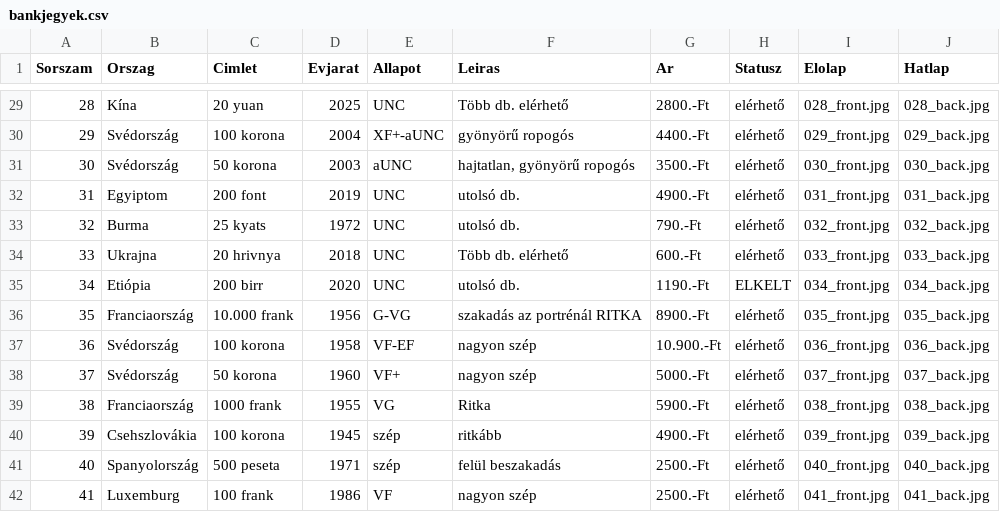
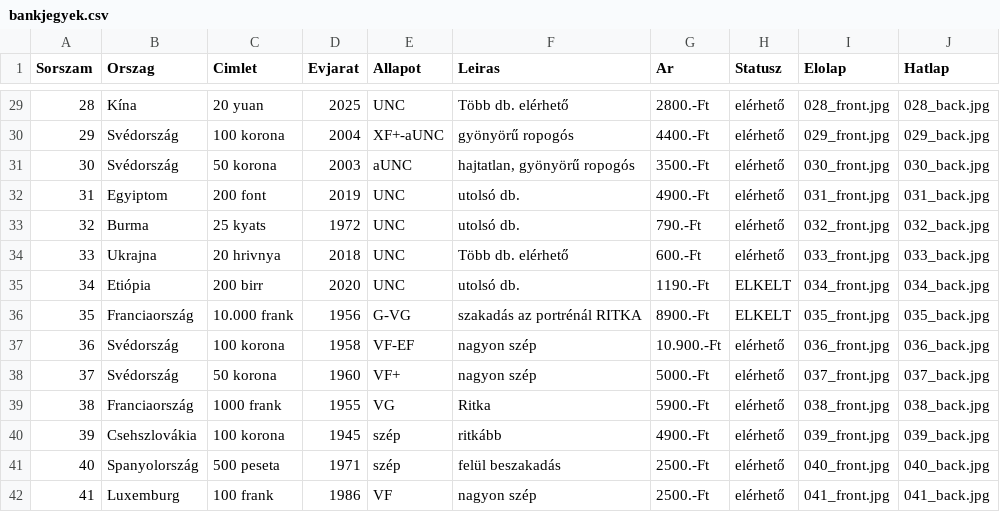
Before and after one commit to KRIPO381/Bankjegyek, a CSV file: bankjegyek.csv, drawn as a sheet; only a part is shown, gaps mark what is left out.

Commit message:
Add files via upload

```diff
--- a/bankjegyek.csv
+++ b/bankjegyek.csv
@@ -35,3 +35,3 @@ Sorszam;Orszag;Cimlet;Evjarat;Allapot;Leiras;Ar;Statusz;Elolap;Hatlap
 34;Etiópia;200 birr;2020;UNC;utolsó db.;1190.-Ft;ELKELT;034_front.jpg;034_back.jpg
-35;Franciaország;10.000 frank;1956;G-VG;szakadás az portrénál RITKA;8900.-Ft;elérhető;035_front.jpg;035_back.jpg
+35;Franciaország;10.000 frank;1956;G-VG;szakadás az portrénál RITKA;8900.-Ft;ELKELT;035_front.jpg;035_back.jpg
 36;Svédország;100 korona;1958;VF-EF;nagyon szép;10.900.-Ft;elérhető;036_front.jpg;036_back.jpg
```
